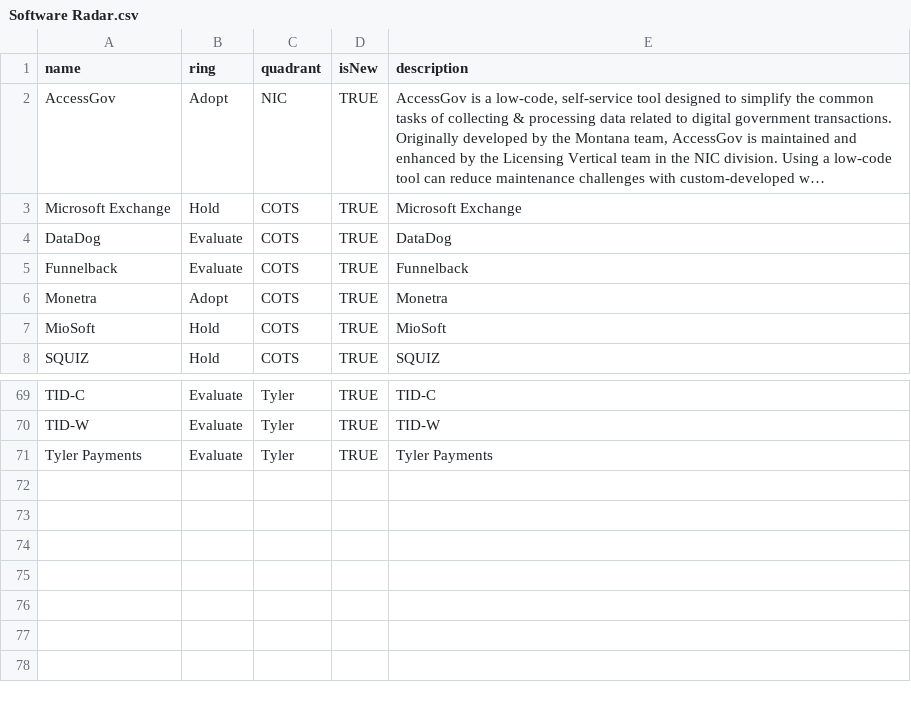
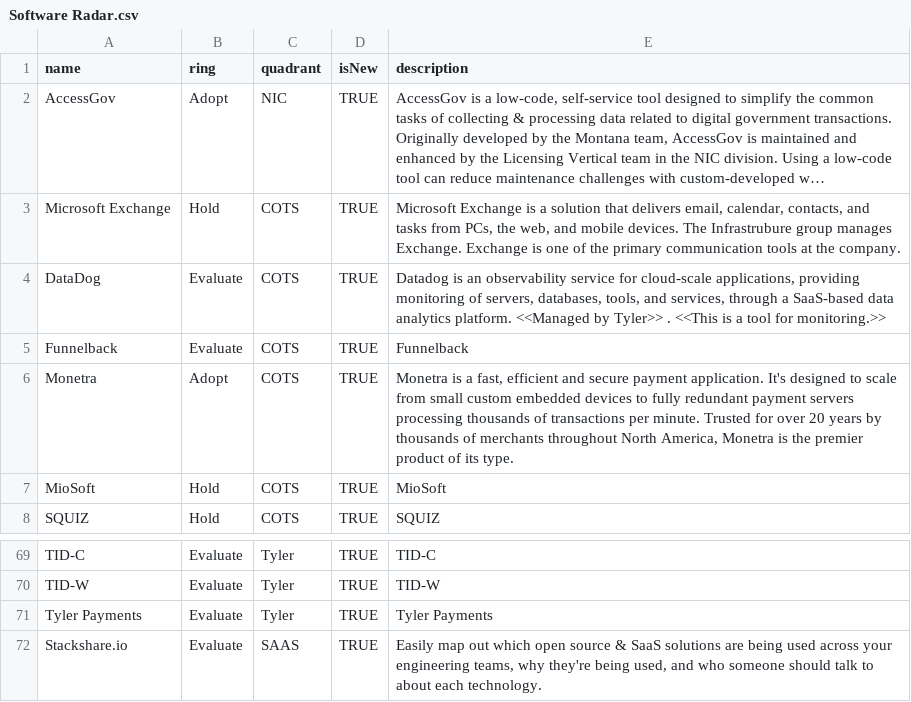
Before and after one commit to jvanderwalt/TechRadar, a CSV file: Software Radar.csv, drawn as a sheet; only a part is shown, gaps mark what is left out; long unchanged cells end in …; the diff names each change by its address in the sheet, - before the commit and + after, or states it on an @@ line.

Commit message:
update
update

```diff
--- a/Software Radar.csv
+++ b/Software Radar.csv
-E3 (description): Microsoft Exchange
+E3 (description): Microsoft Exchange is a solution that delivers email, calendar, contacts, and tasks from PCs, the web, and mobile devices. The Infrastrubure group manages Exchange. Exchange is one of the primary communication tools at the company.
-E4 (description): DataDog
+E4 (description): Datadog is an observability service for cloud-scale applications, providing monitoring of servers, databases, tools, and services, through a SaaS-based data analytics platform. <<Managed by Tyler>> . <<This is a tool for monitoring.>>
-E6 (description): Monetra
+E6 (description): Monetra is a fast, efficient and secure payment application. It's designed to scale from small custom embedded devices to fully redundant payment servers processing thousands of transactions per minute. Trusted for over 20 years by thousands of merchants throughout North America, Monetra is the premier product of its type.
+row 72: Stackshare.io | Evaluate | SAAS | TRUE | Easily map out which open source & SaaS solutions are being used across your engineering teams, why they're being used, and who someone should talk to about each technology.
```
